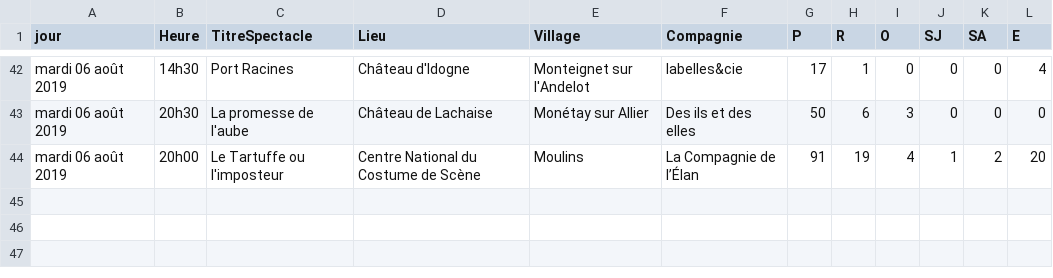
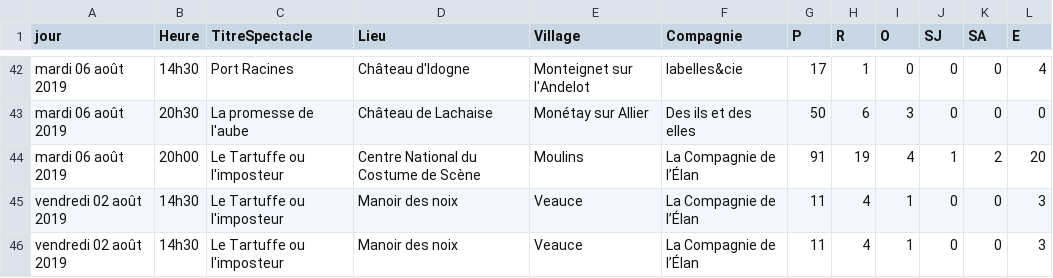
Before and after one commit to xiechenxavier/ProjetWeb_s5_zhang_lyu, a CSV file: FirstPart/ResultatsFestival.csv, drawn as a sheet; only a part is shown, gaps mark what is left out; the diff names each change by its address in the sheet, - before the commit and + after, or states it on an @@ line.

Commit message:
lier 2th and 3d part

```diff
--- a/FirstPart/ResultatsFestival.csv
+++ b/FirstPart/ResultatsFestival.csv
+row 45: vendredi 02 août 2019 | 14h30 | Le Tartuffe ou l'imposteur | Manoir des noix | Veauce | La Compagnie de l’Élan | 11 | 4 | 1 | 0 | 0 | 3
+row 46: vendredi 02 août 2019 | 14h30 | Le Tartuffe ou l'imposteur | Manoir des noix | Veauce | La Compagnie de l’Élan | 11 | 4 | 1 | 0 | 0 | 3
```
Also changed, not shown: 7 other files.
